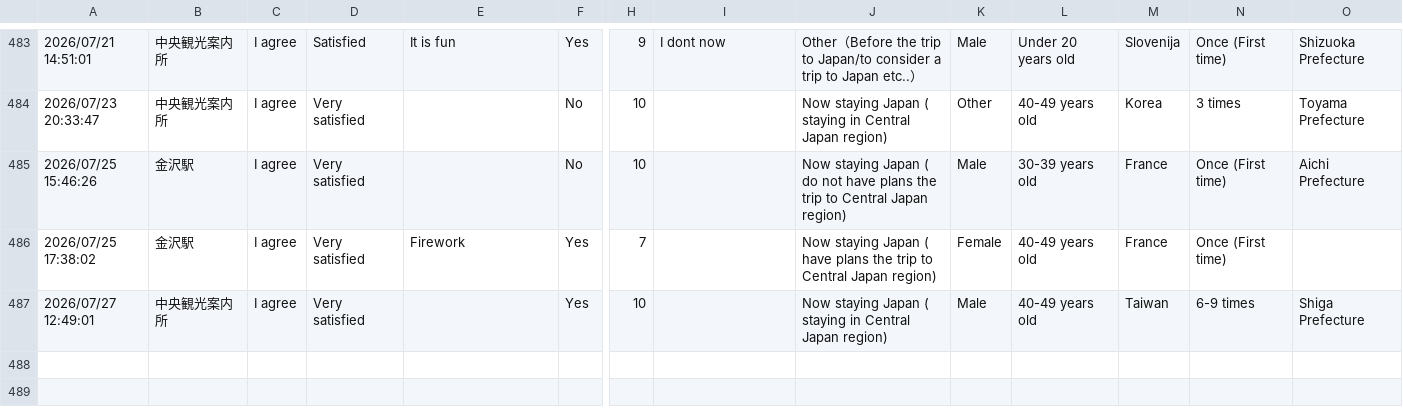
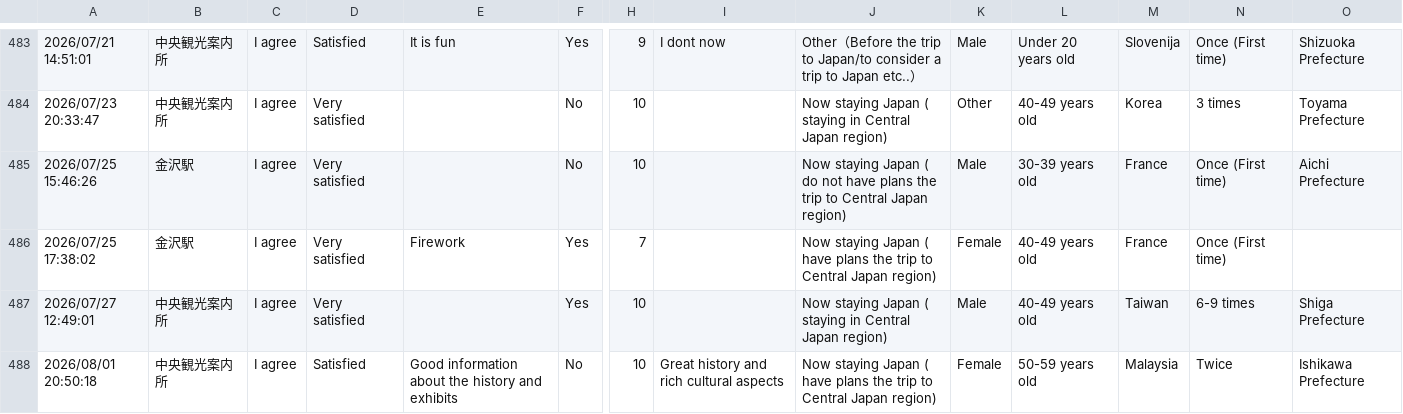
Before and after one commit to codefornoto/MilliforInbound, a CSV file: milliforinbound.csv, drawn as a sheet; only a part is shown, gaps mark what is left out; rows hold the shown columns only; the diff names each change by its address in the sheet, - before the commit and + after, or states it on an @@ line.

```diff
--- a/milliforinbound.csv
+++ b/milliforinbound.csv
+row 488: 2026/08/01 20:50:18 | 中央観光案内所 | I agree | Satisfied | Good information about the history and exhibits | No | 10 | Great history and rich cultural aspects | Now staying Japan ( have plans the trip to Central Japan region) | Female | 50-59 years old | Malaysia | Twice | Ishikawa Prefecture
```
